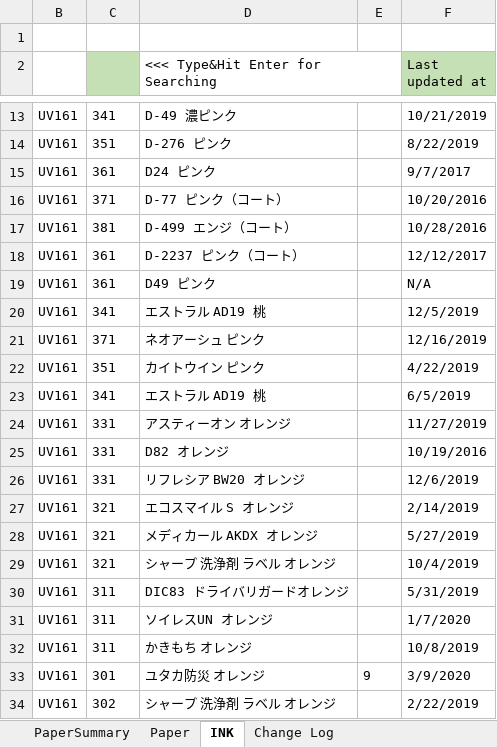
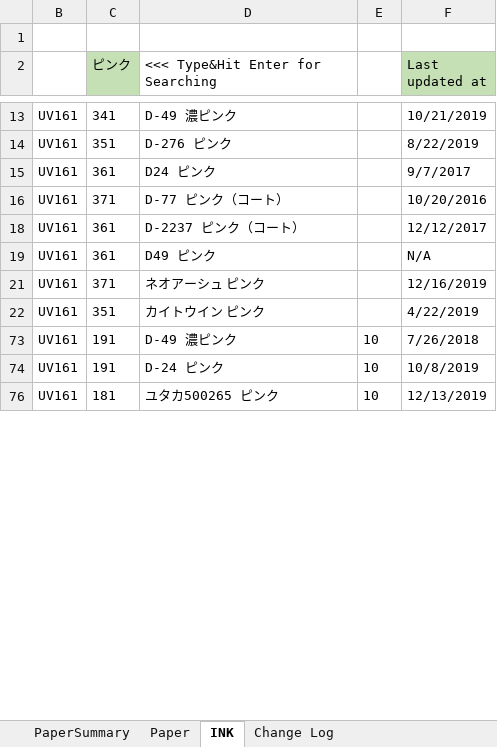
Before and after one commit to vicktor9450/demoSKU, an Excel workbook: Backup06.xlsm, sheet INK, drawn as a sheet; only a part is shown, gaps mark what is left out; the shorter side is filled out with more unchanged rows; values as stored, in another font and other column widths than the file's, no borders; table styles not drawn; the diff covers the shown part only; the diff names each change by its address in the sheet, - before the commit and + after, or states it on an @@ line.

Commit message:
sd

```diff
--- a/Backup06.xlsm (sheet INK)
+++ b/Backup06.xlsm (sheet INK)
-C2: (empty)
+C2: ピンク
@@ row 17 hidden: UV161 | 381 | D-499 エンジ（コート） |  | 10/28/2016 @@
@@ row 20 hidden: UV161 | 341 | エストラル AD19 桃 |  | 12/5/2019 @@
@@ row 23 hidden: UV161 | 341 | エストラル AD19 桃 |  | 6/5/2019 @@
@@ row 24 hidden: UV161 | 331 | アスティーオン オレンジ |  | 11/27/2019 @@
@@ row 25 hidden: UV161 | 331 | D82 オレンジ |  | 10/19/2016 @@
@@ row 26 hidden: UV161 | 331 | リフレシア BW20 オレンジ |  | 12/6/2019 @@
@@ row 27 hidden: UV161 | 321 | エコスマイル S オレンジ |  | 2/14/2019 @@
@@ row 28 hidden: UV161 | 321 | メディカール AKDX オレンジ |  | 5/27/2019 @@
@@ row 29 hidden: UV161 | 321 | シャープ 洗浄剤 ラベル オレンジ |  | 10/4/2019 @@
@@ row 30 hidden: UV161 | 311 | DIC83 ドライバリガードオレンジ |  | 5/31/2019 @@
@@ row 31 hidden: UV161 | 311 | ソイレスUN オレンジ |  | 1/7/2020 @@
@@ row 32 hidden: UV161 | 311 | かきもち オレンジ |  | 10/8/2019 @@
@@ row 33 hidden: UV161 | 301 | ユタカ防災 オレンジ | 9 | 3/9/2020 @@
@@ row 34 hidden: UV161 | 302 | シャープ 洗浄剤 ラベル オレンジ |  | 2/22/2019 @@
```
Also changed, not shown: 1 removed row, 178 hidden or unhidden rows and 1 edited cell elsewhere in this sheet, sheet Paper, sheet PaperSummary, hidden cells.
